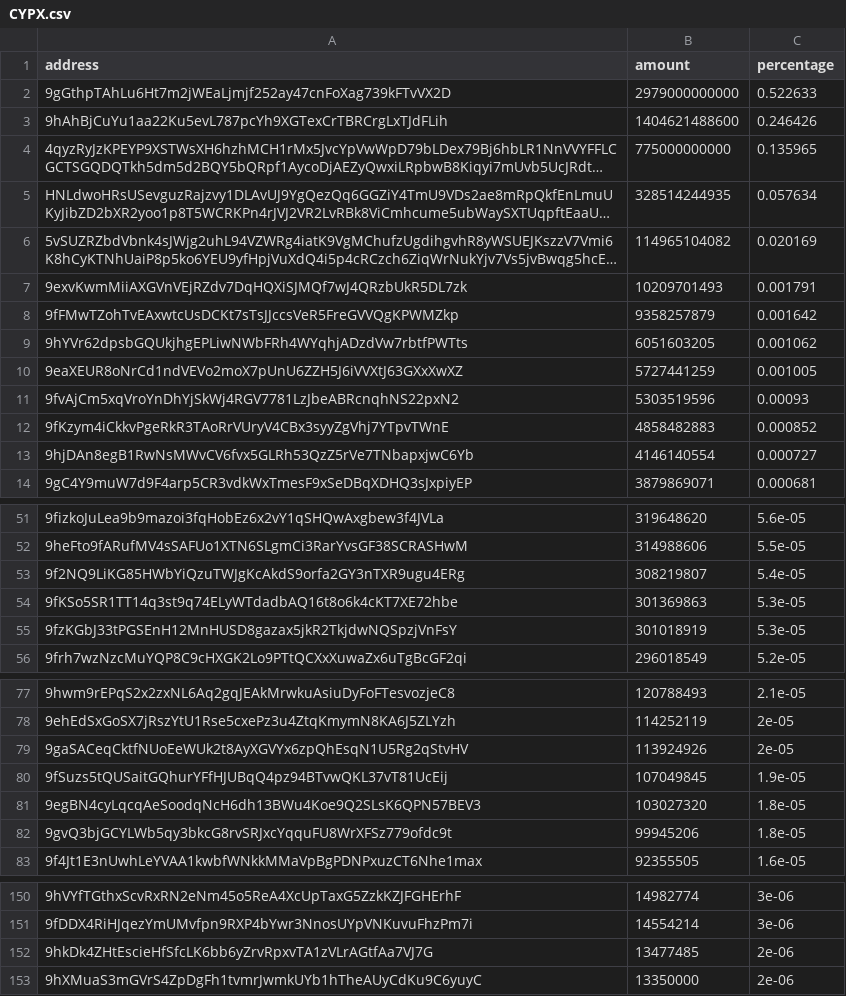
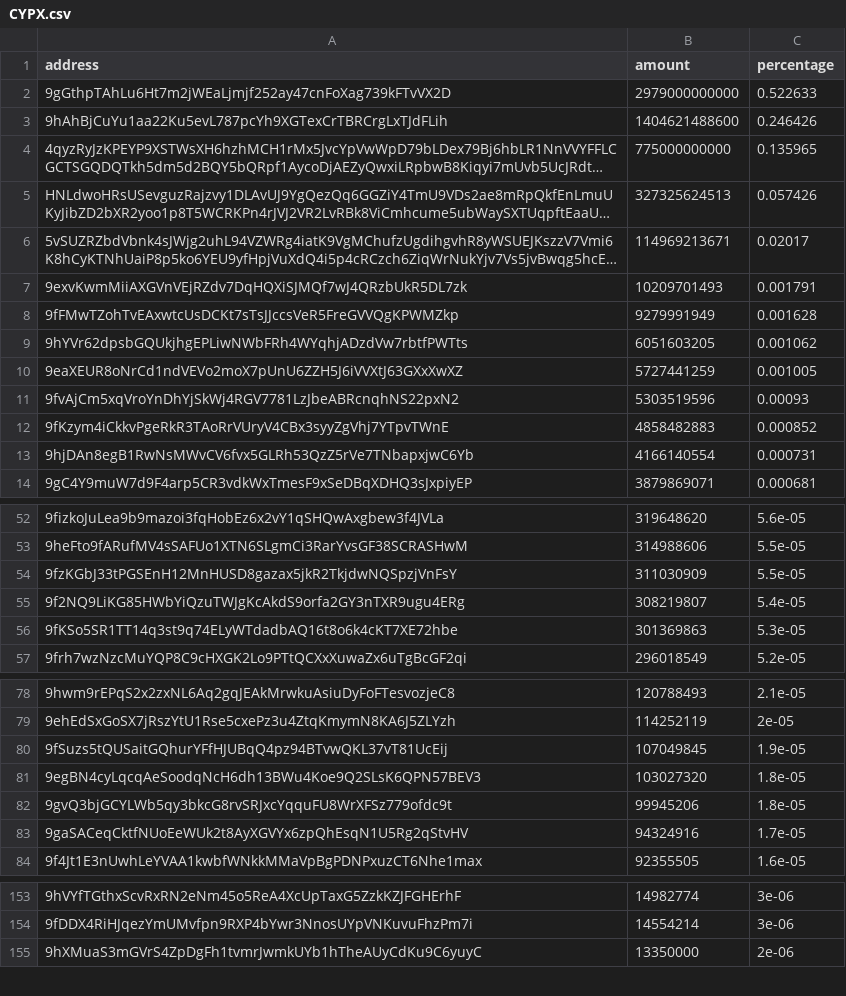
Before and after one commit to babygrenade/ergo-tokenautics, a CSV file: data/CYPX.csv, drawn as a sheet; only a part is shown, gaps mark what is left out; long unchanged cells end in …; removed rows and columns are numbered as before the commit, all else as after; the diff covers the shown part only; the diff names each change by its address in the sheet, - before the commit and + after, or states it on an @@ line.

```diff
--- a/data/CYPX.csv
+++ b/data/CYPX.csv
-B5 (amount): 328514244935
+B5 (amount): 327325624513
-C5 (percentage): 0.057634
+C5 (percentage): 0.057426
-B6 (amount): 114965104082
+B6 (amount): 114969213671
-C6 (percentage): 0.020169
+C6 (percentage): 0.02017
-B8 (amount): 9358257879
+B8 (amount): 9279991949
-C8 (percentage): 0.001642
+C8 (percentage): 0.001628
-B13 (amount): 4146140554
+B13 (amount): 4166140554
-C13 (percentage): 0.000727
+C13 (percentage): 0.000731
+row 54: 9fzKGbJ33tPGSEnH12MnHUSD8gazax5jkR2TkjdwNQSpzjVnFsY | 311030909 | 5.5e-05
-row 55: 9fzKGbJ33tPGSEnH12MnHUSD8gazax5jkR2TkjdwNQSpzjVnFsY | 301018919 | 5.3e-05
-row 79: 9gaSACeqCktfNUoEeWUk2t8AyXGVYx6zpQhEsqN1U5Rg2qStvHV | 113924926 | 2e-05
+row 83: 9gaSACeqCktfNUoEeWUk2t8AyXGVYx6zpQhEsqN1U5Rg2qStvHV | 94324916 | 1.7e-05
-row 152: 9hkDk4ZHtEscieHfSfcLK6bb6yZrvRpxvTA1zVLrAGtfAa7VJ7G | 13477485 | 2e-06
```
Also changed, not shown: 8 added rows, 5 removed rows, 23 moved rows and 5 edited cells elsewhere in this file, data/EPOS.csv, data/EXLE.csv, 12 other files.
